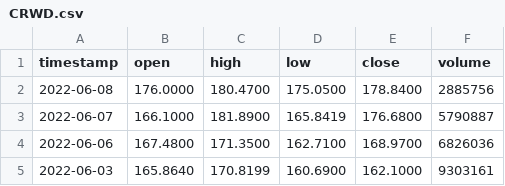
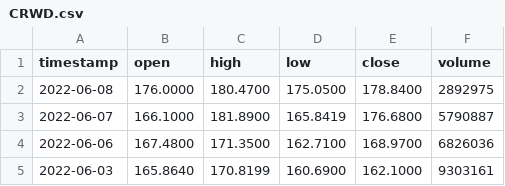
Before and after one commit to RamonMartin1/dock_spark, a CSV file: Testing/CRWD.csv, drawn as a sheet; only a part is shown.

```diff
--- a/Testing/CRWD.csv
+++ b/Testing/CRWD.csv
@@ -1,3 +1,3 @@
 timestamp,open,high,low,close,volume
-2022-06-08,176.0000,180.4700,175.0500,178.8400,2885756
+2022-06-08,176.0000,180.4700,175.0500,178.8400,2892975
 2022-06-07,166.1000,181.8900,165.8419,176.6800,5790887
```
Also changed, not shown: Testing/DDOG.csv, 1 other file.
